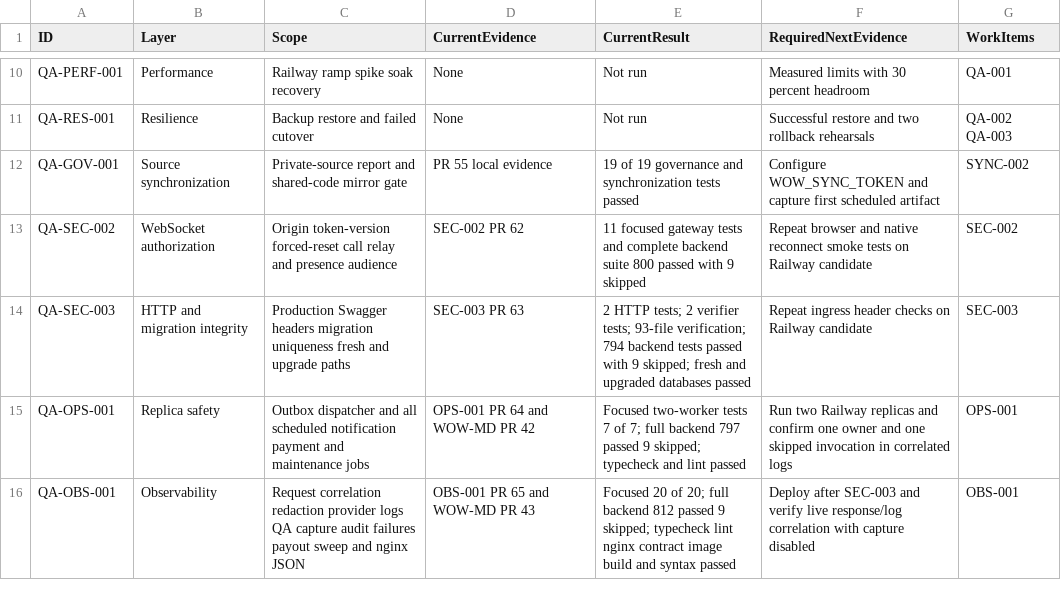
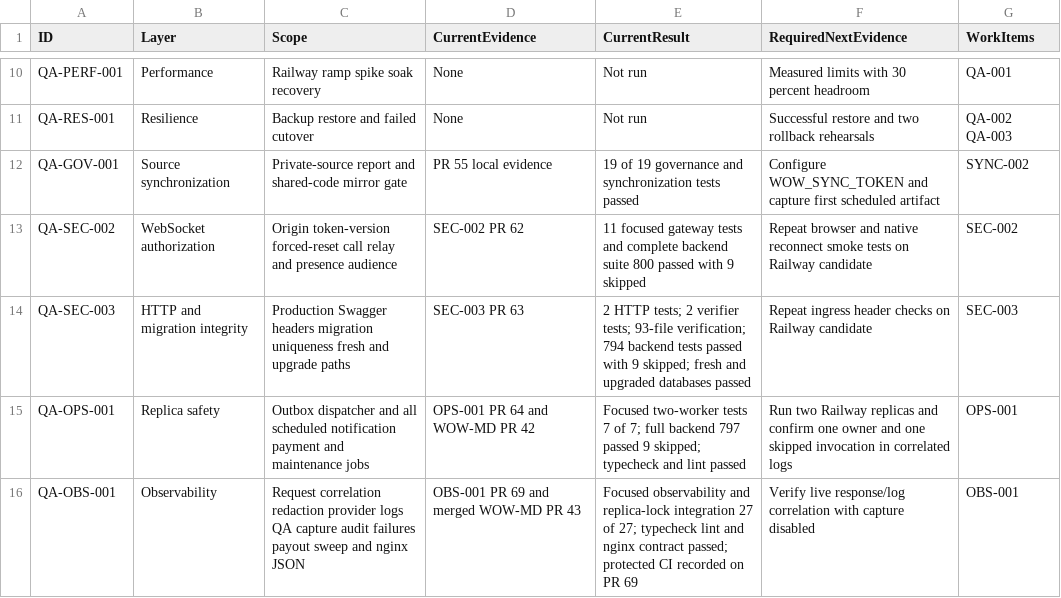
Before and after one commit to RohithTadiparti/world-of-weddingz-production, a CSV file: docs/tracking/registers/test-inventory.csv, drawn as a sheet; only a part is shown, gaps mark what is left out.

```diff
--- a/docs/tracking/registers/test-inventory.csv
+++ b/docs/tracking/registers/test-inventory.csv
@@ -15,2 +15,2 @@ QA-SEC-003,HTTP and migration integrity,Production Swagger headers migration uni
 QA-OPS-001,Replica safety,Outbox dispatcher and all scheduled notification payment and maintenance jobs,OPS-001 PR 64 and WOW-MD PR 42,"Focused two-worker tests 7 of 7; full backend 797 passed 9 skipped; typecheck and lint passed",Run two Railway replicas and confirm one owner and one skipped invocation in correlated logs,OPS-001
-QA-OBS-001,Observability,Request correlation redaction provider logs QA capture audit failures payout sweep and nginx JSON,OBS-001 PR 65 and WOW-MD PR 43,"Focused 20 of 20; full backend 812 passed 9 skipped; typecheck lint nginx contract image build and syntax passed",Deploy after SEC-003 and verify live response/log correlation with capture disabled,OBS-001
+QA-OBS-001,Observability,Request correlation redaction provider logs QA capture audit failures payout sweep and nginx JSON,OBS-001 PR 69 and merged WOW-MD PR 43,"Focused observability and replica-lock integration 27 of 27; typecheck lint and nginx contract passed; protected CI recorded on PR 69",Verify live response/log correlation with capture disabled,OBS-001
```
Also changed, not shown: docs/tracking/registers/open-items.csv, docs/tracking/registers/pr-handoffs.csv.
